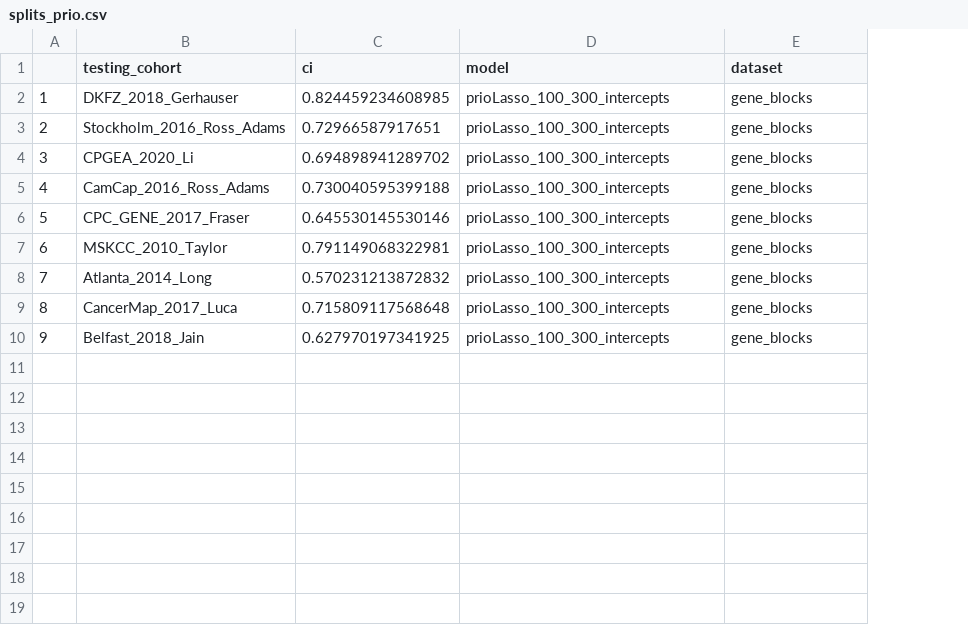
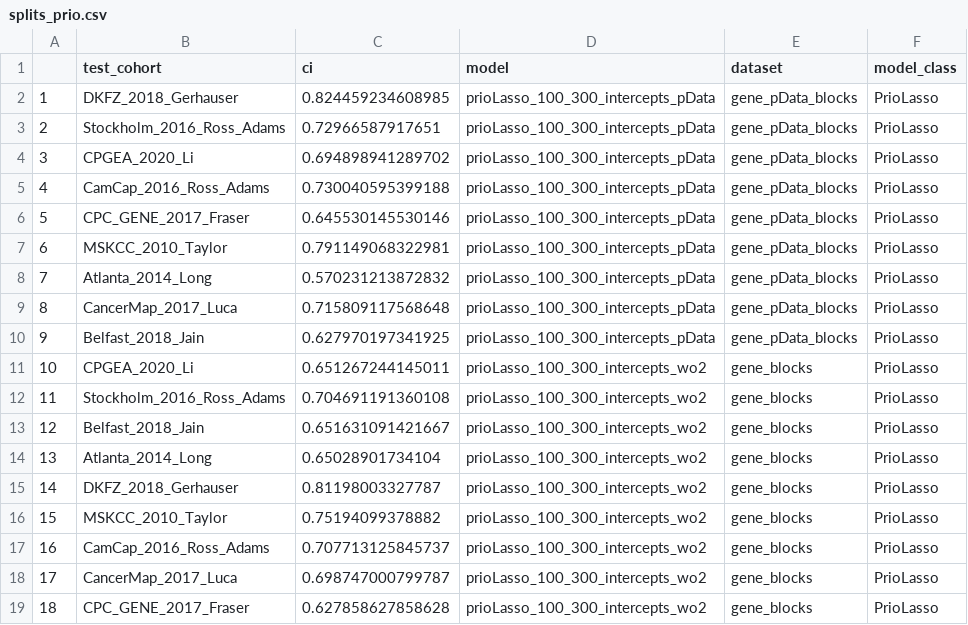
Before and after one commit to Statistical-Consulting/PCaPrognostics, a CSV file: results_modelling_splits/splits_prio.csv, drawn as a sheet; the diff names each change by its address in the sheet, - before the commit and + after, or states it on an @@ line.

```diff
--- a/results_modelling_splits/splits_prio.csv
+++ b/results_modelling_splits/splits_prio.csv
+column F (model_class), rows 2-10: all PrioLasso
-B1: testing_cohort
+B1: test_cohort
-D2:D10 (model): prioLasso_100_300_intercepts
+D2:D10 (model): prioLasso_100_300_intercepts_pData
-E2:E10 (dataset): gene_blocks
+E2:E10 (dataset): gene_pData_blocks
+row 11: 10 | CPGEA_2020_Li | 0.651267244145011 | prioLasso_100_300_intercepts_wo2 | gene_blocks | PrioLasso
+row 12: 11 | Stockholm_2016_Ross_Adams | 0.704691191360108 | prioLasso_100_300_intercepts_wo2 | gene_blocks | PrioLasso
+row 13: 12 | Belfast_2018_Jain | 0.651631091421667 | prioLasso_100_300_intercepts_wo2 | gene_blocks | PrioLasso
+row 14: 13 | Atlanta_2014_Long | 0.65028901734104 | prioLasso_100_300_intercepts_wo2 | gene_blocks | PrioLasso
+row 15: 14 | DKFZ_2018_Gerhauser | 0.81198003327787 | prioLasso_100_300_intercepts_wo2 | gene_blocks | PrioLasso
+row 16: 15 | MSKCC_2010_Taylor | 0.75194099378882 | prioLasso_100_300_intercepts_wo2 | gene_blocks | PrioLasso
+row 17: 16 | CamCap_2016_Ross_Adams | 0.707713125845737 | prioLasso_100_300_intercepts_wo2 | gene_blocks | PrioLasso
+row 18: 17 | CancerMap_2017_Luca | 0.698747000799787 | prioLasso_100_300_intercepts_wo2 | gene_blocks | PrioLasso
+row 19: 18 | CPC_GENE_2017_Fraser | 0.627858627858628 | prioLasso_100_300_intercepts_wo2 | gene_blocks | PrioLasso
```
Also changed, not shown: results_modelling_ovs/ov_DeepSurv.csv, results_modelling_ovs/ov_coxph.csv, 11 other files.
